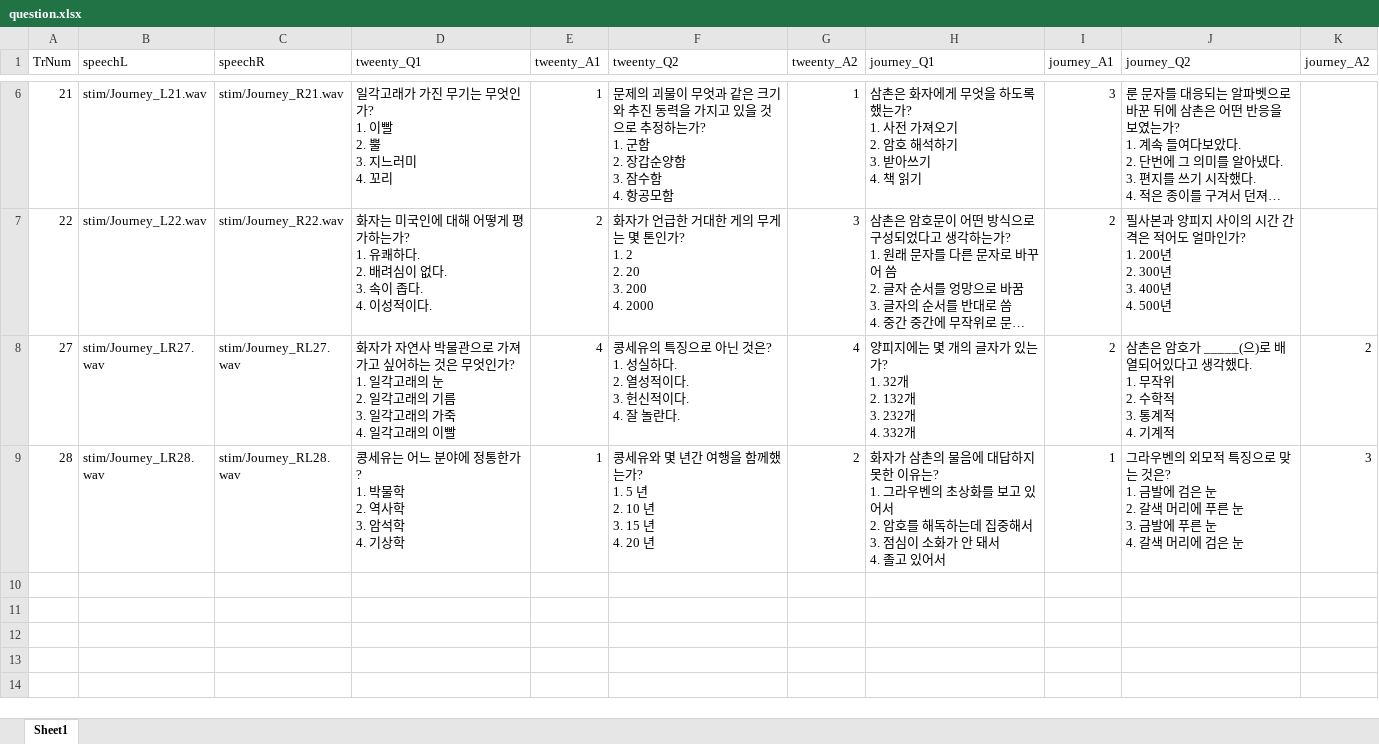
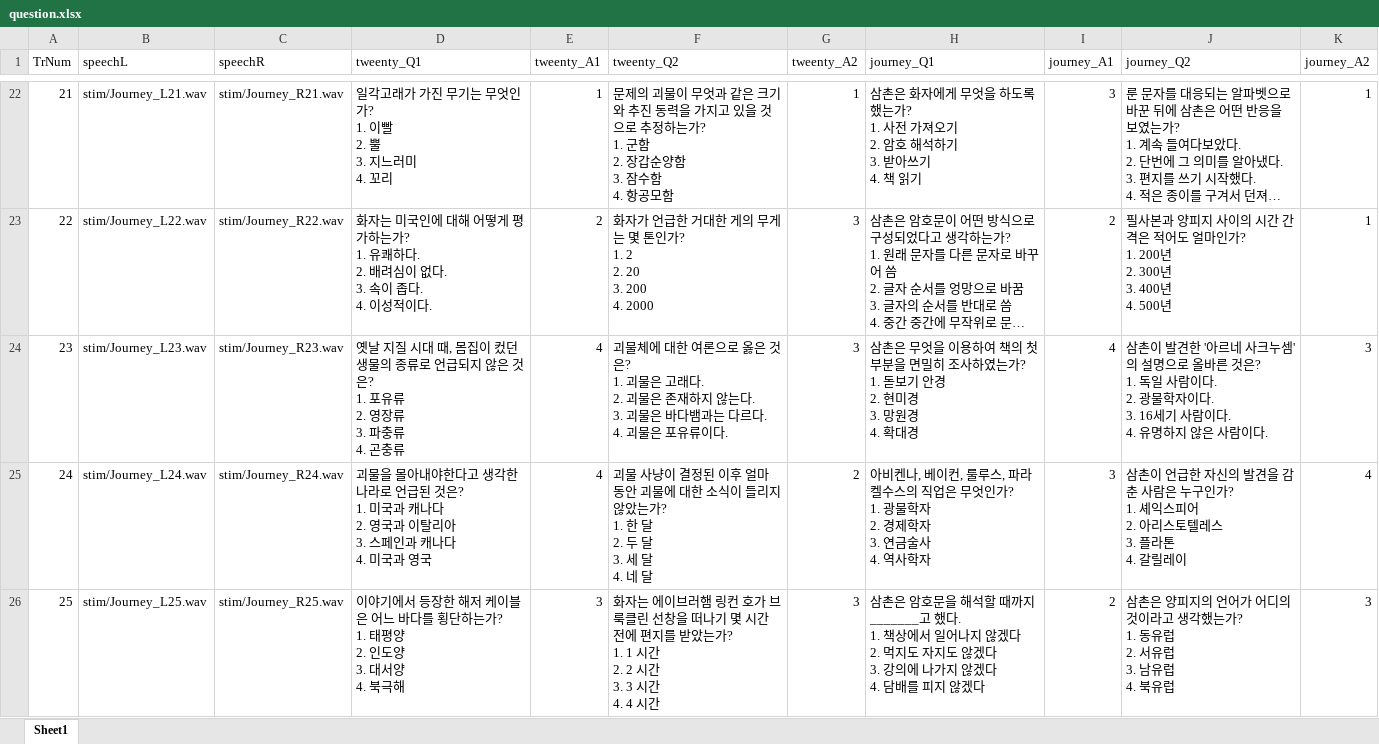
Before and after one commit to CostEffectiveDeviceforAAD/A-Cost-Efficient-System-for-Neural-Tracking, an Excel workbook: Python/question.xlsx, sheet Sheet1, drawn as a sheet; only a part is shown, gaps mark what is left out; the shorter side is filled out with more unchanged rows; long unchanged cells end in …; values as stored, in another font and other column widths than the file's, no borders; addresses are those after the commit; ↵ is a line break in a cell; the diff covers the shown part only; the diff names each change by its address in the sheet, - before the commit and + after, or states it on an @@ line.

```diff
--- a/Python/question.xlsx (sheet Sheet1)
+++ b/Python/question.xlsx (sheet Sheet1)
-K22:K23 (journey_A2): (empty)
+K22:K23 (journey_A2): 1
+row 24: 23 | stim/Journey_L23.wav | stim/Journey_R23.wav | 옛날 지질 시대 때, 몸집이 컸던 생물의 종류로 언급되지 않은 것은? ↵ 1. 포유류 ↵ 2. 영장류 ↵ 3. 파충류 ↵ 4. 곤충류 | 4 | 괴물체에 대한 여론으로 옳은 것은? ↵ 1. 괴물은 고래다. ↵ 2. 괴물은 존재하지 않는다. ↵ 3. 괴물은 바다뱀과는 다르다. ↵ 4. 괴물은 포유류이다. | 3 | 삼촌은 무엇을 이용하여 책의 첫 부분을 면밀히 조사하였는가? ↵ 1. 돋보기 안경 ↵ 2. 현미경 ↵ 3. 망원경 ↵ 4. 확대경 | 4 | 삼촌이 발견한 '아르네 사크누셈'의 설명으로 올바른 것은? ↵ 1. 독일 사람이다. ↵ 2. 광물학자이다. ↵ 3. 16세기 사람이다. ↵ 4. 유명하지 않은 사람이다. | 3
+row 25: 24 | stim/Journey_L24.wav | stim/Journey_R24.wav | 괴물을 몰아내야한다고 생각한 나라로 언급된 것은? ↵ 1. 미국과 캐나다 ↵ 2. 영국과 이탈리아 ↵ 3. 스페인과 캐나다 ↵ 4. 미국과 영국 | 4 | 괴물 사냥이 결정된 이후 얼마 동안 괴물에 대한 소식이 들리지 않았는가? ↵ 1. 한 달 ↵ 2. 두 달 ↵ 3. 세 달 ↵ 4. 네 달 | 2 | 아비켄나, 베이컨, 룰루스, 파라켈수스의 직업은 무엇인가? ↵ 1. 광물학자 ↵ 2. 경제학자 ↵ 3. 연금술사 ↵ 4. 역사학자 | 3 | 삼촌이 언급한 자신의 발견을 감춘 사람은 누구인가? ↵ 1. 셰익스피어 ↵ 2. 아리스토텔레스 ↵ 3. 플라톤 ↵ 4. 갈릴레이 | 4
+row 26: 25 | stim/Journey_L25.wav | stim/Journey_R25.wav | 이야기에서 등장한 해저 케이블은 어느 바다를 횡단하는가? ↵ 1. 태평양 ↵ 2. 인도양 ↵ 3. 대서양 ↵ 4. 북극해 | 3 | 화자는 에이브러햄 링컨 호가 브룩클린 선창을 떠나기 몇 시간 전에 편지를 받았는가? ↵ 1. 1 시간 ↵ 2. 2 시간 ↵ 3. 3 시간 ↵ 4. 4 시간 | 3 | 삼촌은 암호문을 해석할 때까지 _______고 했다. ↵ 1. 책상에서 일어나지 않겠다 ↵ 2. 먹지도 자지도 않겠다 ↵ 3. 강의에 나가지 않겠다 ↵ 4. 담배를 피지 않겠다 | 2 | 삼촌은 양피지의 언어가 어디의 것이라고 생각했는가? ↵ 1. 동유럽 ↵ 2. 서유럽 ↵ 3. 남유럽 ↵ 4. 북유럽 | 3
```
Also changed, not shown: 19 added rows elsewhere in this sheet, Python/Comments.xlsx, 6 other files.
